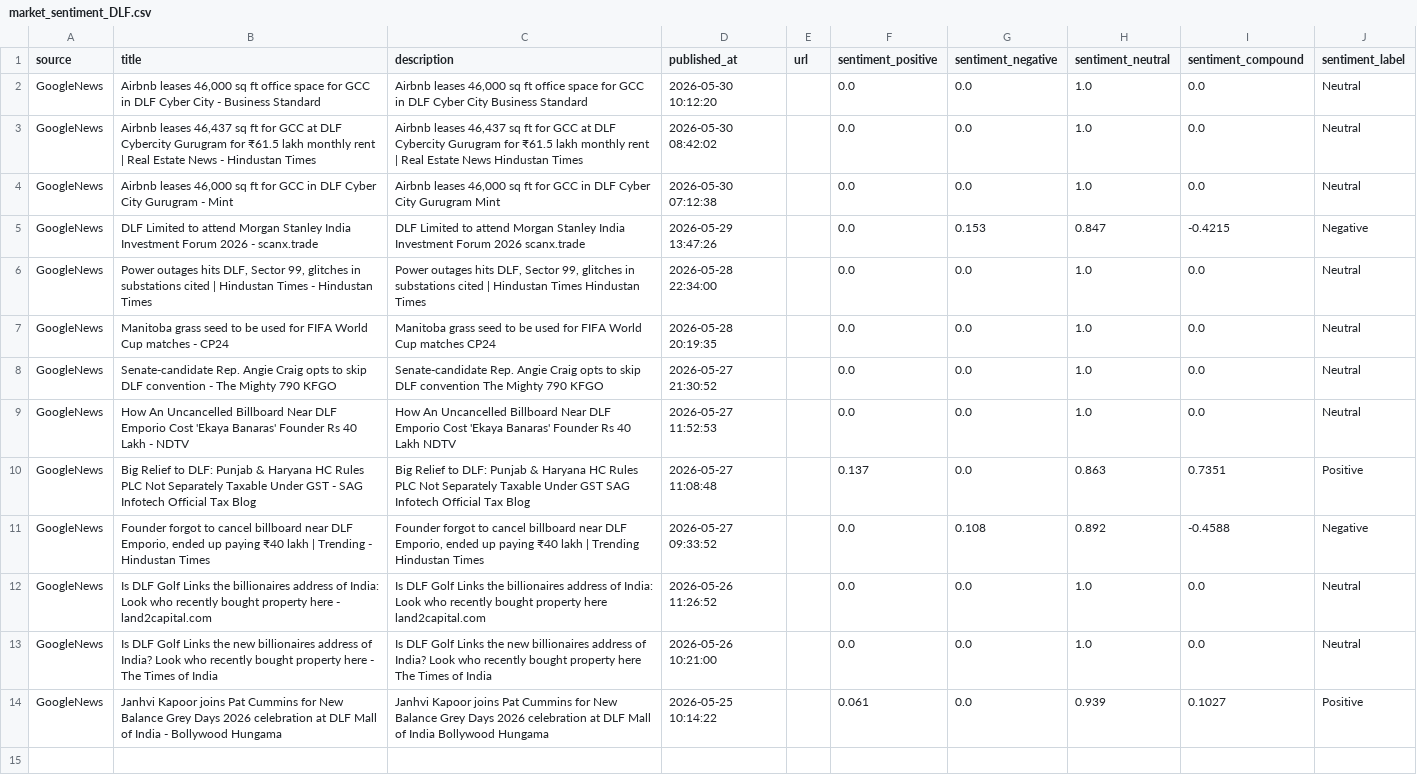
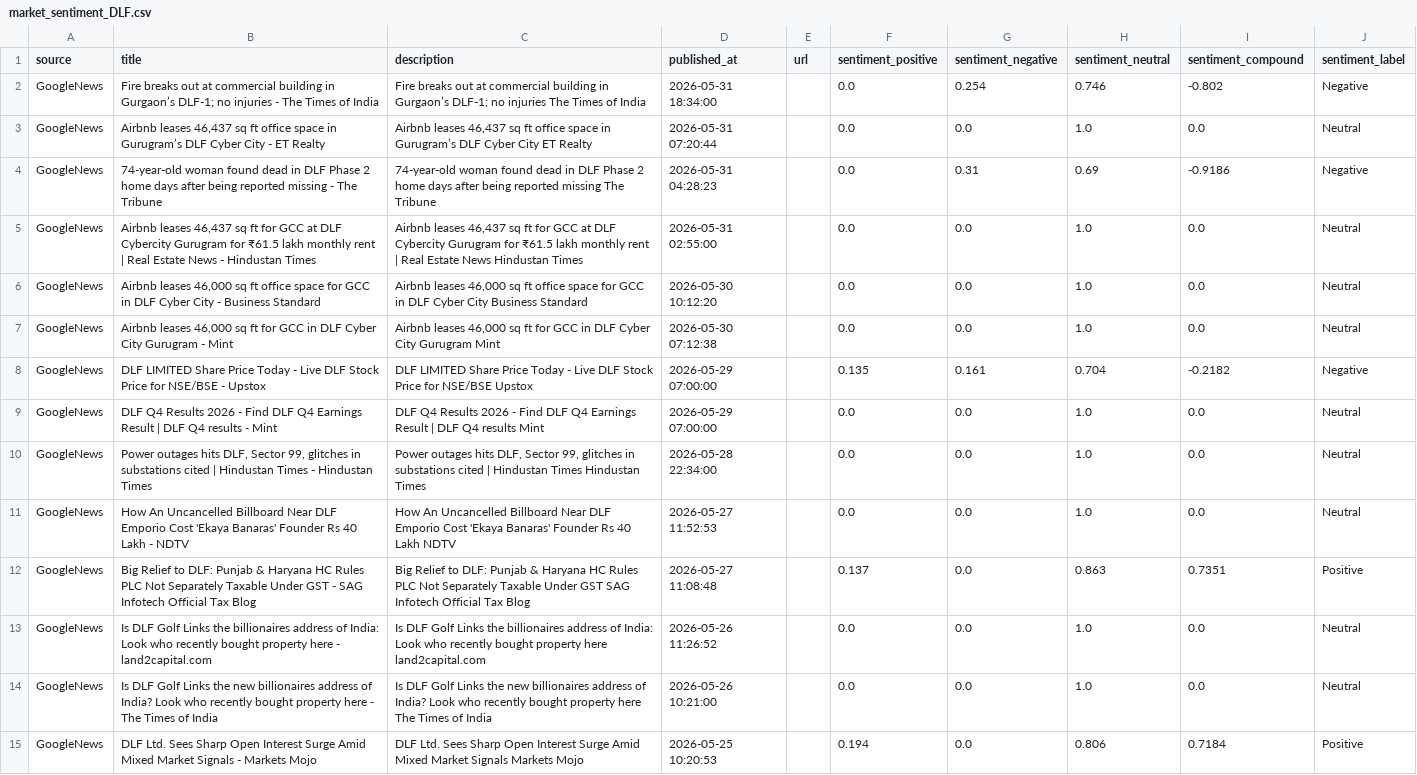
Before and after one commit to vivekimpdoc-commits/stock-market, a CSV file: data/market_sentiment_DLF.csv, drawn as a sheet; removed rows and columns are numbered as before the commit, all else as after; the diff names each change by its address in the sheet, - before the commit and + after, or states it on an @@ line.

```diff
--- a/data/market_sentiment_DLF.csv
+++ b/data/market_sentiment_DLF.csv
+row 2: GoogleNews | Fire breaks out at commercial building in Gurgaon’s DLF-1; no injuries - The Times of India | Fire breaks out at commercial building in Gurgaon’s DLF-1; no injuries The Times of India | 2026-05-31 18:34:00 |  | 0.0 | 0.254 | 0.746 | -0.802 | Negative
+row 3: GoogleNews | Airbnb leases 46,437 sq ft office space in Gurugram’s DLF Cyber City - ET Realty | Airbnb leases 46,437 sq ft office space in Gurugram’s DLF Cyber City ET Realty | 2026-05-31 07:20:44 |  | 0.0 | 0.0 | 1.0 | 0.0 | Neutral
+row 4: GoogleNews | 74-year-old woman found dead in DLF Phase 2 home days after being reported missing - The Tribune | 74-year-old woman found dead in DLF Phase 2 home days after being reported missing The Tribune | 2026-05-31 04:28:23 |  | 0.0 | 0.31 | 0.69 | -0.9186 | Negative
+row 5: GoogleNews | Airbnb leases 46,437 sq ft for GCC at DLF Cybercity Gurugram for ₹61.5 lakh monthly rent | Real Estate News - Hindustan Times | Airbnb leases 46,437 sq ft for GCC at DLF Cybercity Gurugram for ₹61.5 lakh monthly rent | Real Estate News Hindustan Times | 2026-05-31 02:55:00 |  | 0.0 | 0.0 | 1.0 | 0.0 | Neutral
-row 3: GoogleNews | Airbnb leases 46,437 sq ft for GCC at DLF Cybercity Gurugram for ₹61.5 lakh monthly rent | Real Estate News - Hindustan Times | Airbnb leases 46,437 sq ft for GCC at DLF Cybercity Gurugram for ₹61.5 lakh monthly rent | Real Estate News Hindustan Times | 2026-05-30 08:42:02 |  | 0.0 | 0.0 | 1.0 | 0.0 | Neutral
-row 5: GoogleNews | DLF Limited to attend Morgan Stanley India Investment Forum 2026 - scanx.trade | DLF Limited to attend Morgan Stanley India Investment Forum 2026 scanx.trade | 2026-05-29 13:47:26 |  | 0.0 | 0.153 | 0.847 | -0.4215 | Negative
+row 8: GoogleNews | DLF LIMITED Share Price Today - Live DLF Stock Price for NSE/BSE - Upstox | DLF LIMITED Share Price Today - Live DLF Stock Price for NSE/BSE Upstox | 2026-05-29 07:00:00 |  | 0.135 | 0.161 | 0.704 | -0.2182 | Negative
+row 9: GoogleNews | DLF Q4 Results 2026 - Find DLF Q4 Earnings Result | DLF Q4 results - Mint | DLF Q4 Results 2026 - Find DLF Q4 Earnings Result | DLF Q4 results Mint | 2026-05-29 07:00:00 |  | 0.0 | 0.0 | 1.0 | 0.0 | Neutral
-row 7: GoogleNews | Manitoba grass seed to be used for FIFA World Cup matches - CP24 | Manitoba grass seed to be used for FIFA World Cup matches CP24 | 2026-05-28 20:19:35 |  | 0.0 | 0.0 | 1.0 | 0.0 | Neutral
-row 8: GoogleNews | Senate-candidate Rep. Angie Craig opts to skip DLF convention - The Mighty 790 KFGO | Senate-candidate Rep. Angie Craig opts to skip DLF convention The Mighty 790 KFGO | 2026-05-27 21:30:52 |  | 0.0 | 0.0 | 1.0 | 0.0 | Neutral
-row 11: GoogleNews | Founder forgot to cancel billboard near DLF Emporio, ended up paying ₹40 lakh | Trending - Hindustan Times | Founder forgot to cancel billboard near DLF Emporio, ended up paying ₹40 lakh | Trending Hindustan Times | 2026-05-27 09:33:52 |  | 0.0 | 0.108 | 0.892 | -0.4588 | Negative
-row 14: GoogleNews | Janhvi Kapoor joins Pat Cummins for New Balance Grey Days 2026 celebration at DLF Mall of India - Bollywood Hungama | Janhvi Kapoor joins Pat Cummins for New Balance Grey Days 2026 celebration at DLF Mall of India Bollywood Hungama | 2026-05-25 10:14:22 |  | 0.061 | 0.0 | 0.939 | 0.1027 | Positive
+row 15: GoogleNews | DLF Ltd. Sees Sharp Open Interest Surge Amid Mixed Market Signals - Markets Mojo | DLF Ltd. Sees Sharp Open Interest Surge Amid Mixed Market Signals Markets Mojo | 2026-05-25 10:20:53 |  | 0.194 | 0.0 | 0.806 | 0.7184 | Positive
```
Also changed, not shown: data/DLF_daily_prices.csv, data/DLF_indicators.csv, 24 other files.
